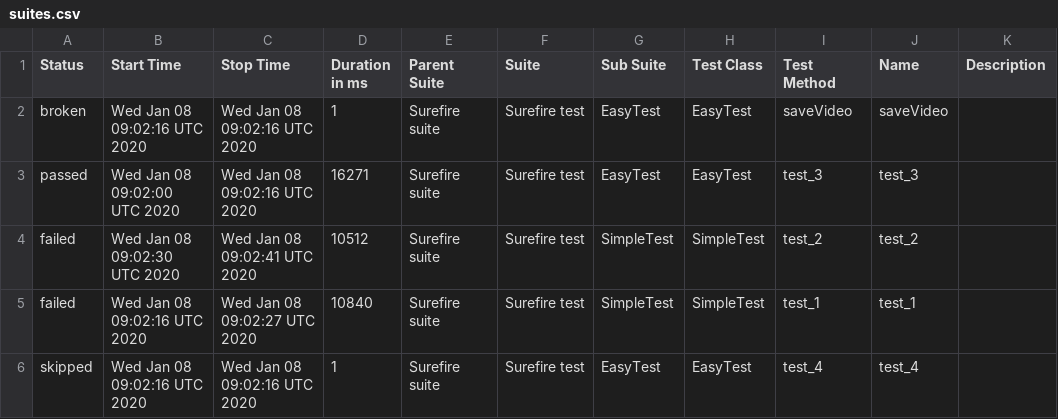
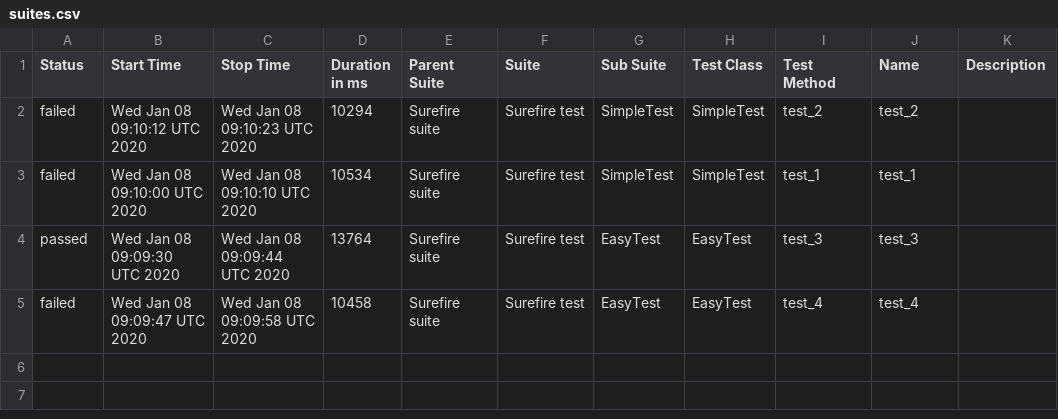
Before and after one commit to simple-elf/selenoid-video-allure, a CSV file: data/suites.csv, drawn as a sheet.

```diff
--- a/data/suites.csv
+++ b/data/suites.csv
@@ -1,6 +1,5 @@
 "Status","Start Time","Stop Time","Duration in ms","Parent Suite","Suite","Sub Suite","Test Class","Test Method","Name","Description"
-"broken","Wed Jan 08 09:02:16 UTC 2020","Wed Jan 08 09:02:16 UTC 2020","1","Surefire suite","Surefire test","EasyTest","EasyTest","saveVideo","saveVideo",""
-"passed","Wed Jan 08 09:02:00 UTC 2020","Wed Jan 08 09:02:16 UTC 2020","16271","Surefire suite","Surefire test","EasyTest","EasyTest","test_3","test_3",""
-"failed","Wed Jan 08 09:02:30 UTC 2020","Wed Jan 08 09:02:41 UTC 2020","10512","Surefire suite","Surefire test","SimpleTest","SimpleTest","test_2","test_2",""
-"failed","Wed Jan 08 09:02:16 UTC 2020","Wed Jan 08 09:02:27 UTC 2020","10840","Surefire suite","Surefire test","SimpleTest","SimpleTest","test_1","test_1",""
-"skipped","Wed Jan 08 09:02:16 UTC 2020","Wed Jan 08 09:02:16 UTC 2020","1","Surefire suite","Surefire test","EasyTest","EasyTest","test_4","test_4",""
+"failed","Wed Jan 08 09:10:12 UTC 2020","Wed Jan 08 09:10:23 UTC 2020","10294","Surefire suite","Surefire test","SimpleTest","SimpleTest","test_2","test_2",""
+"failed","Wed Jan 08 09:10:00 UTC 2020","Wed Jan 08 09:10:10 UTC 2020","10534","Surefire suite","Surefire test","SimpleTest","SimpleTest","test_1","test_1",""
+"passed","Wed Jan 08 09:09:30 UTC 2020","Wed Jan 08 09:09:44 UTC 2020","13764","Surefire suite","Surefire test","EasyTest","EasyTest","test_3","test_3",""
+"failed","Wed Jan 08 09:09:47 UTC 2020","Wed Jan 08 09:09:58 UTC 2020","10458","Surefire suite","Surefire test","EasyTest","EasyTest","test_4","test_4",""
```
Also changed, not shown: 50 other files.
